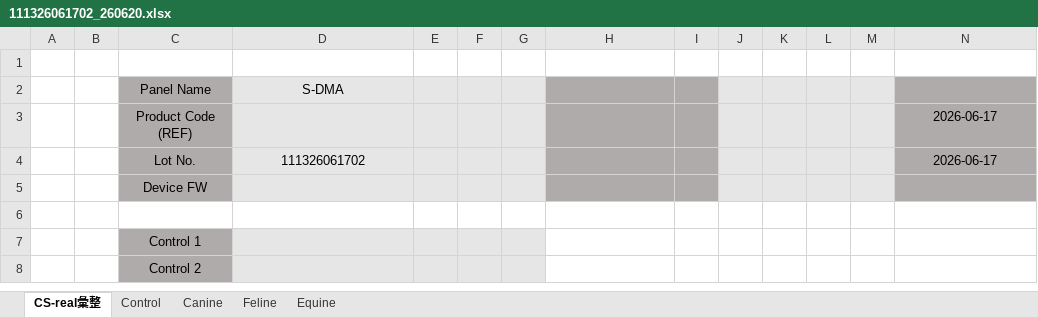
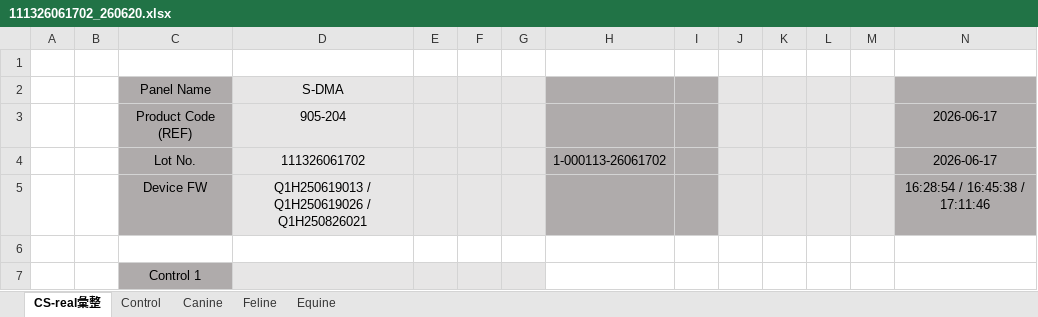
Before and after one commit to Kakukoju/qc-web-ipqc, an Excel workbook: tutti-qc-assayprocess/Excel-data/111326061702_260620.xlsx, sheet CS-real彙整, drawn as a sheet; only a part is shown; the shorter side is filled out with more unchanged rows; values as stored, in another font and other column widths than the file's, no borders; removed rows and columns are numbered as before the commit, all else as after; rows hold the shown columns only; the diff names each change by its address in the sheet, - before the commit and + after, or states it on an @@ line.

```diff
--- a/tutti-qc-assayprocess/Excel-data/111326061702_260620.xlsx (sheet CS-real彙整)
+++ b/tutti-qc-assayprocess/Excel-data/111326061702_260620.xlsx (sheet CS-real彙整)
-D3: (empty)
+D3: 905-204
-H4: (empty)
+H4: 1-000113-26061702
-row 5:  |  | Device FW
+row 5:  |  | Device FW | Q1H250619013 / Q1H250619026 / Q1H250826021 |  |  |  |  |  |  |  |  |  | 16:28:54 / 16:45:38 / 17:11:46
```
Also changed, not shown: tutti-qc-assayprocess/Excel-data/100526061102&200526061102_260620.xlsx, tutti-qc-assayprocess/Excel-data/103226061801&203226061801_260620.xlsx, 13 other files.
